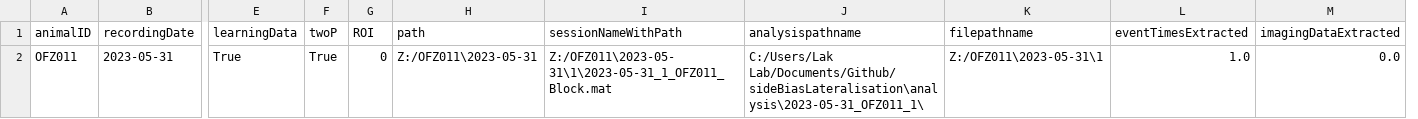
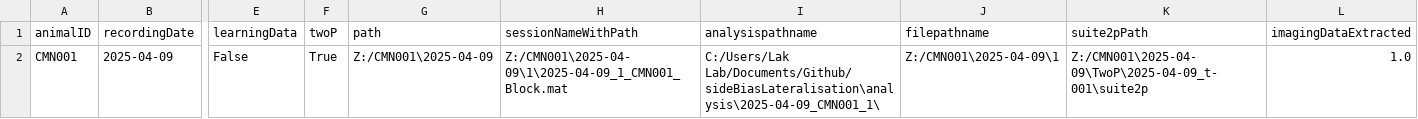
Before and after one commit to huriyeatg/sideBiasLateralisation, a CSV file: analysis/recordingList.csv, drawn as a sheet; only a part is shown, gaps mark what is left out; removed rows and columns are numbered as before the commit, all else as after; rows hold the shown columns only; the diff names each change by its address in the sheet, - before the commit and + after, or states it on an @@ line.

```diff
--- a/analysis/recordingList.csv
+++ b/analysis/recordingList.csv
-column G (ROI), empty
-column L (eventTimesExtracted), empty
+column K (suite2pPath), empty
-row 2: OFZ011 | 2023-05-31 | True | True | 0 | Z:/OFZ011\2023-05-31 | Z:/OFZ011\2023-05-31\1\2023-05-31_1_OFZ011_Block.mat | C:/Users/Lak Lab/Documents/Github/sideBiasLateralisation\analysis\2023-05-31_OFZ011_1\ | Z:/OFZ011\2023-05-31\1 | 1.0 | 0.0
+row 2: CMN001 | 2025-04-09 | False | True | Z:/CMN001\2025-04-09 | Z:/CMN001\2025-04-09\1\2025-04-09_1_CMN001_Block.mat | C:/Users/Lak Lab/Documents/Github/sideBiasLateralisation\analysis\2025-04-09_CMN001_1\ | Z:/CMN001\2025-04-09\1 | Z:/CMN001\2025-04-09\TwoP\2025-04-09_t-001\suite2p | 1.0
```
Also changed, not shown: 5 other files.
